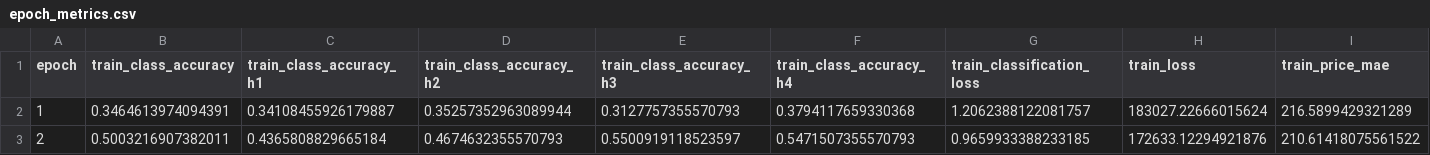
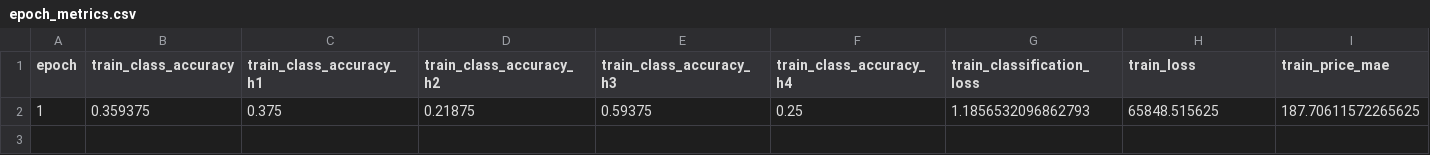
Before and after one commit to tanntnny/quant-investment-ai, a CSV file: tables/epoch_metrics.csv, drawn as a sheet; only a part is shown; removed rows and columns are numbered as before the commit, all else as after; rows hold the shown columns only; the diff names each change by its address in the sheet, - before the commit and + after, or states it on an @@ line.

```diff
--- a/tables/epoch_metrics.csv
+++ b/tables/epoch_metrics.csv
-row 2: 1 | 0.3464613974094391 | 0.34108455926179887 | 0.35257352963089944 | 0.3127757355570793 | 0.3794117659330368 | 1.2062388122081757 | 183027.22666015624 | 216.5899429321289
-row 3: 2 | 0.5003216907382011 | 0.4365808829665184 | 0.4674632355570793 | 0.5500919118523597 | 0.5471507355570793 | 0.9659933388233185 | 172633.12294921876 | 210.61418075561522
+row 2: 1 | 0.359375 | 0.375 | 0.21875 | 0.59375 | 0.25 | 1.1856532096862793 | 65848.515625 | 187.70611572265625
```
Also changed, not shown: 15 other files.
